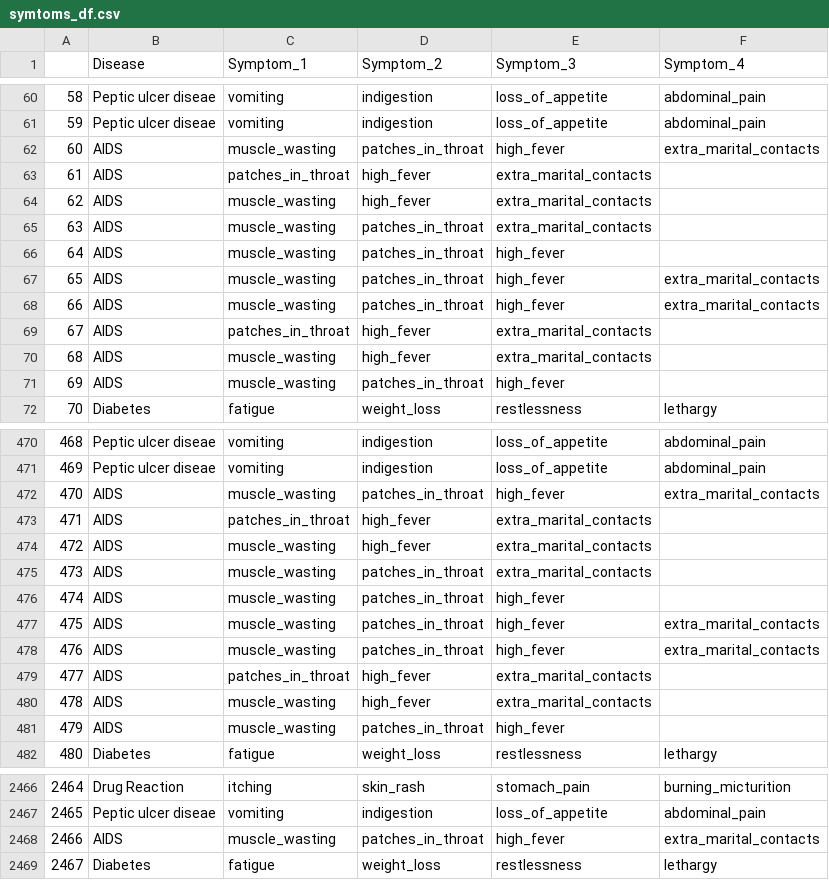
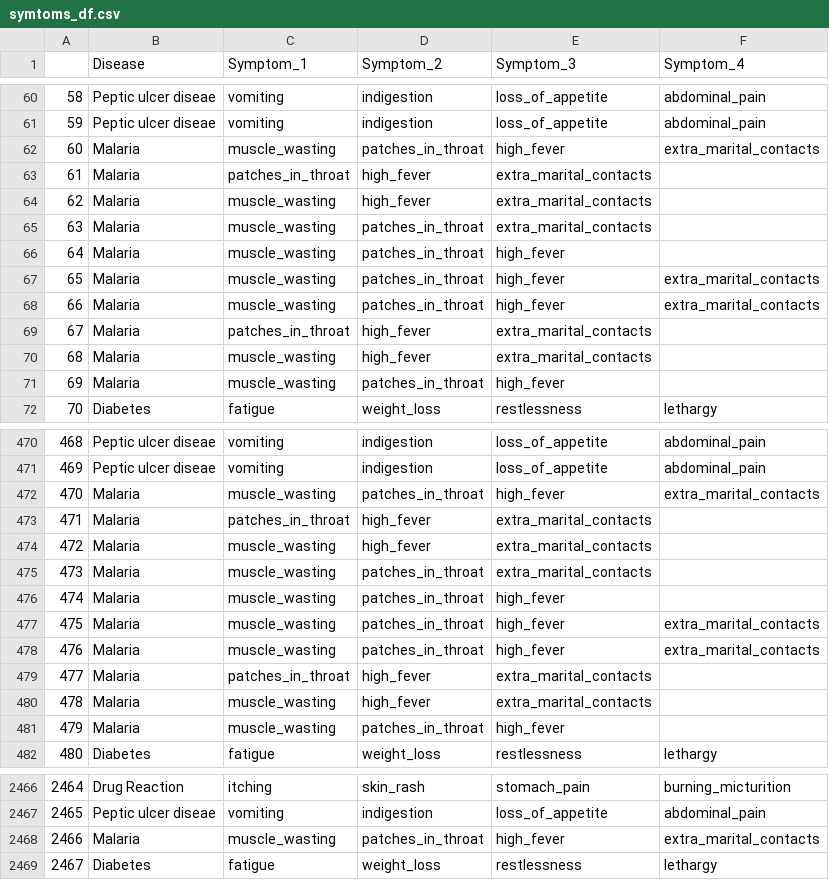
Before and after one commit to MuhammadThanveer786/AI-disease-predicition, a CSV file: Datasets/symtoms_df.csv, drawn as a sheet; only a part is shown, gaps mark what is left out; the diff covers the shown part only.

```diff
--- a/Datasets/symtoms_df.csv
+++ b/Datasets/symtoms_df.csv
@@ -61,12 +61,12 @@
 59,Peptic ulcer diseae, vomiting, indigestion, loss_of_appetite, abdominal_pain
-60,AIDS, muscle_wasting, patches_in_throat, high_fever, extra_marital_contacts
-61,AIDS, patches_in_throat, high_fever, extra_marital_contacts,
-62,AIDS, muscle_wasting, high_fever, extra_marital_contacts,
-63,AIDS, muscle_wasting, patches_in_throat, extra_marital_contacts,
-64,AIDS, muscle_wasting, patches_in_throat, high_fever,
-65,AIDS, muscle_wasting, patches_in_throat, high_fever, extra_marital_contacts
-66,AIDS, muscle_wasting, patches_in_throat, high_fever, extra_marital_contacts
-67,AIDS, patches_in_throat, high_fever, extra_marital_contacts,
-68,AIDS, muscle_wasting, high_fever, extra_marital_contacts,
-69,AIDS, muscle_wasting, patches_in_throat, high_fever,
+60,Malaria, muscle_wasting, patches_in_throat, high_fever, extra_marital_contacts
+61,Malaria, patches_in_throat, high_fever, extra_marital_contacts,
+62,Malaria, muscle_wasting, high_fever, extra_marital_contacts,
+63,Malaria, muscle_wasting, patches_in_throat, extra_marital_contacts,
+64,Malaria, muscle_wasting, patches_in_throat, high_fever,
+65,Malaria, muscle_wasting, patches_in_throat, high_fever, extra_marital_contacts
+66,Malaria, muscle_wasting, patches_in_throat, high_fever, extra_marital_contacts
+67,Malaria, patches_in_throat, high_fever, extra_marital_contacts,
+68,Malaria, muscle_wasting, high_fever, extra_marital_contacts,
+69,Malaria, muscle_wasting, patches_in_throat, high_fever,
 70,Diabetes , fatigue, weight_loss, restlessness, lethargy
@@ -471,12 +471,12 @@
 469,Peptic ulcer diseae, vomiting, indigestion, loss_of_appetite, abdominal_pain
-470,AIDS, muscle_wasting, patches_in_throat, high_fever, extra_marital_contacts
-471,AIDS, patches_in_throat, high_fever, extra_marital_contacts,
-472,AIDS, muscle_wasting, high_fever, extra_marital_contacts,
-473,AIDS, muscle_wasting, patches_in_throat, extra_marital_contacts,
-474,AIDS, muscle_wasting, patches_in_throat, high_fever,
-475,AIDS, muscle_wasting, patches_in_throat, high_fever, extra_marital_contacts
-476,AIDS, muscle_wasting, patches_in_throat, high_fever, extra_marital_contacts
-477,AIDS, patches_in_throat, high_fever, extra_marital_contacts,
-478,AIDS, muscle_wasting, high_fever, extra_marital_contacts,
-479,AIDS, muscle_wasting, patches_in_throat, high_fever,
+470,Malaria, muscle_wasting, patches_in_throat, high_fever, extra_marital_contacts
+471,Malaria, patches_in_throat, high_fever, extra_marital_contacts,
+472,Malaria, muscle_wasting, high_fever, extra_marital_contacts,
+473,Malaria, muscle_wasting, patches_in_throat, extra_marital_contacts,
+474,Malaria, muscle_wasting, patches_in_throat, high_fever,
+475,Malaria, muscle_wasting, patches_in_throat, high_fever, extra_marital_contacts
+476,Malaria, muscle_wasting, patches_in_throat, high_fever, extra_marital_contacts
+477,Malaria, patches_in_throat, high_fever, extra_marital_contacts,
+478,Malaria, muscle_wasting, high_fever, extra_marital_contacts,
+479,Malaria, muscle_wasting, patches_in_throat, high_fever,
 480,Diabetes , fatigue, weight_loss, restlessness, lethargy
@@ -2467,3 +2467,3 @@
 2465,Peptic ulcer diseae, vomiting, indigestion, loss_of_appetite, abdominal_pain
-2466,AIDS, muscle_wasting, patches_in_throat, high_fever, extra_marital_contacts
+2466,Malaria, muscle_wasting, patches_in_throat, high_fever, extra_marital_contacts
 2467,Diabetes , fatigue, weight_loss, restlessness, lethargy
```
Also changed, not shown: 99 edited cells elsewhere in this file, Datasets/Symptom-severity.csv, 57 other files.
